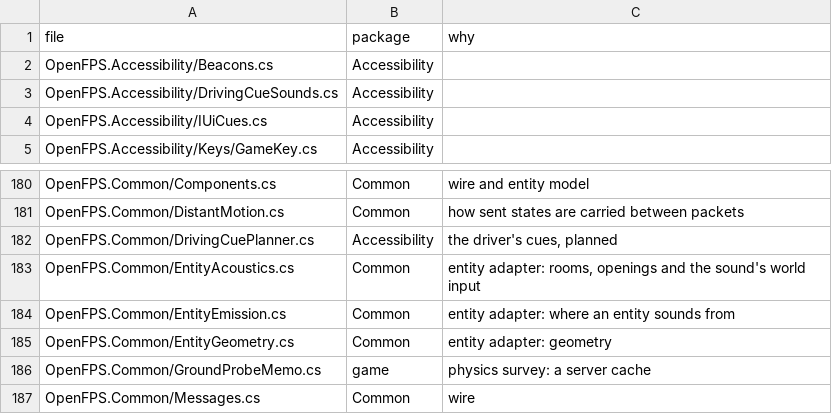
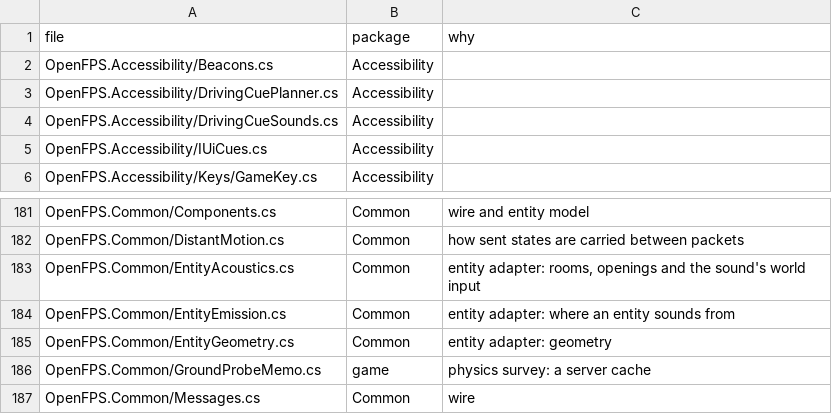
Before and after one commit to churst90/open-fps, a TSV file: OpenFPS.Tests/EnginePackages/files.tsv, drawn as a sheet; only a part is shown, gaps mark what is left out; removed rows and columns are numbered as before the commit, all else as after; the diff names each change by its address in the sheet, - before the commit and + after, or states it on an @@ line.

```diff
--- a/OpenFPS.Tests/EnginePackages/files.tsv
+++ b/OpenFPS.Tests/EnginePackages/files.tsv
+row 3: OpenFPS.Accessibility/DrivingCuePlanner.cs | Accessibility
-row 182: OpenFPS.Common/DrivingCuePlanner.cs | Accessibility | the driver's cues, planned
```
Also changed, not shown: OpenFPS.Tests/LibraryBoundary/files.tsv, 6 other files.
